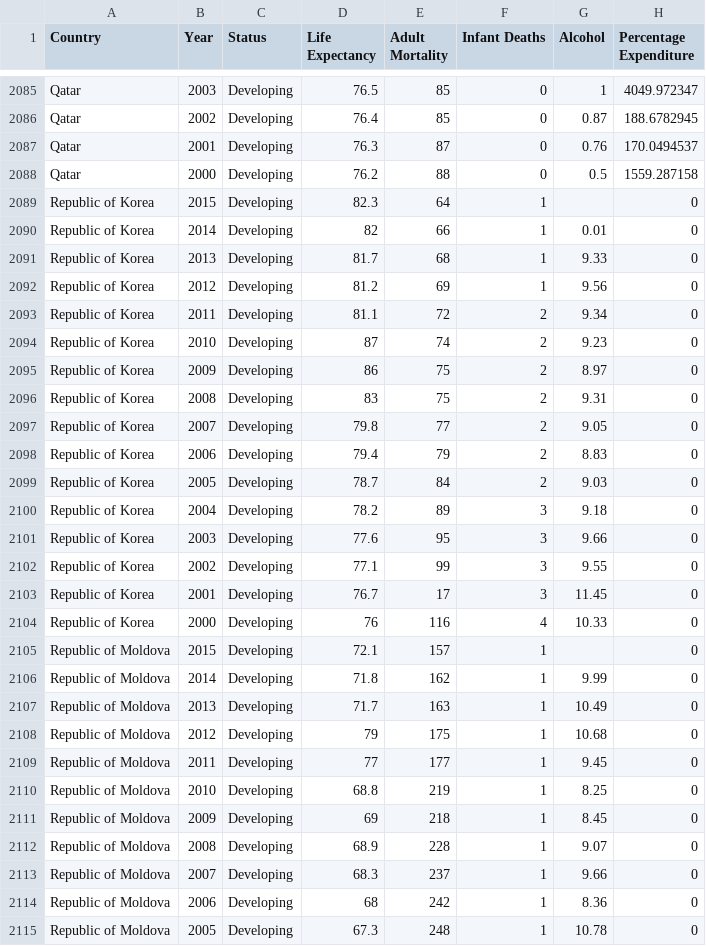
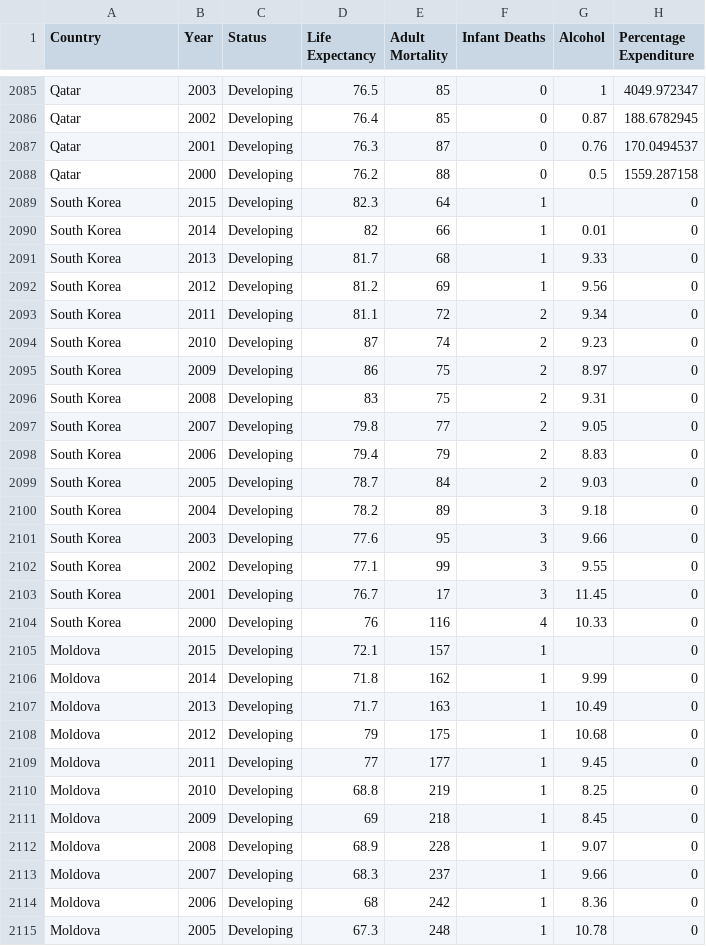
Before and after one commit to nithiyasuresh/nithiya_lifeExpectancyBranch, a CSV file: data/Life_Expectancy_Data.csv, drawn as a sheet; only a part is shown, gaps mark what is left out; the diff covers the shown part only; the diff names each change by its address in the sheet, - before the commit and + after, or states it on an @@ line.

Commit message:
matching the datasets

```diff
--- a/data/Life_Expectancy_Data.csv
+++ b/data/Life_Expectancy_Data.csv
-A2089:A2104 (Country): Republic of Korea
+A2089:A2104 (Country): South Korea
-A2105:A2115 (Country): Republic of Moldova
+A2105:A2115 (Country): Moldova
```
Also changed, not shown: 85 edited cells elsewhere in this file, data/Life_2015.csv, data/continents2.csv, 4 other files.
